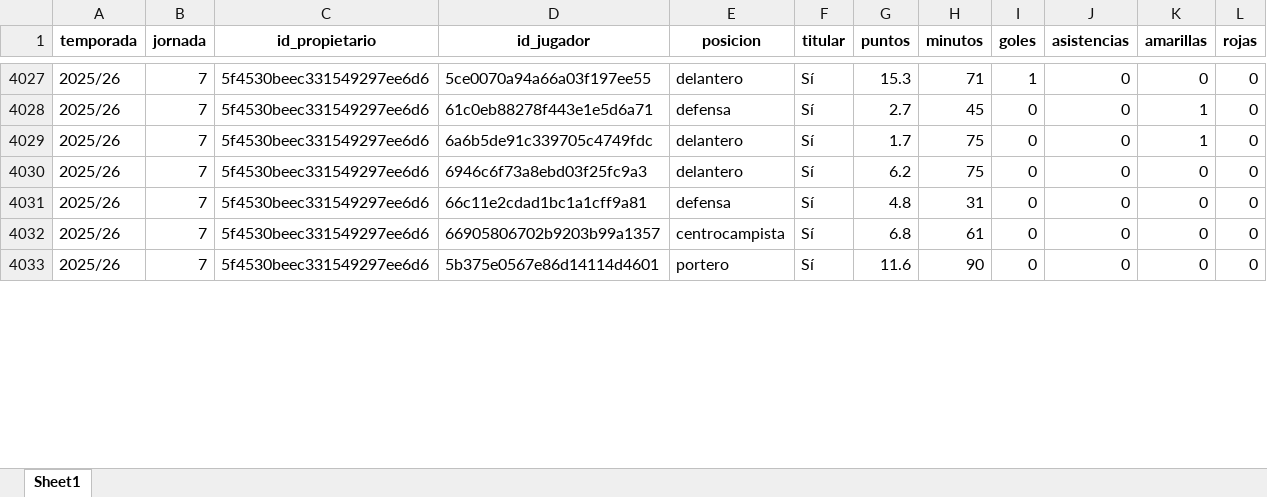
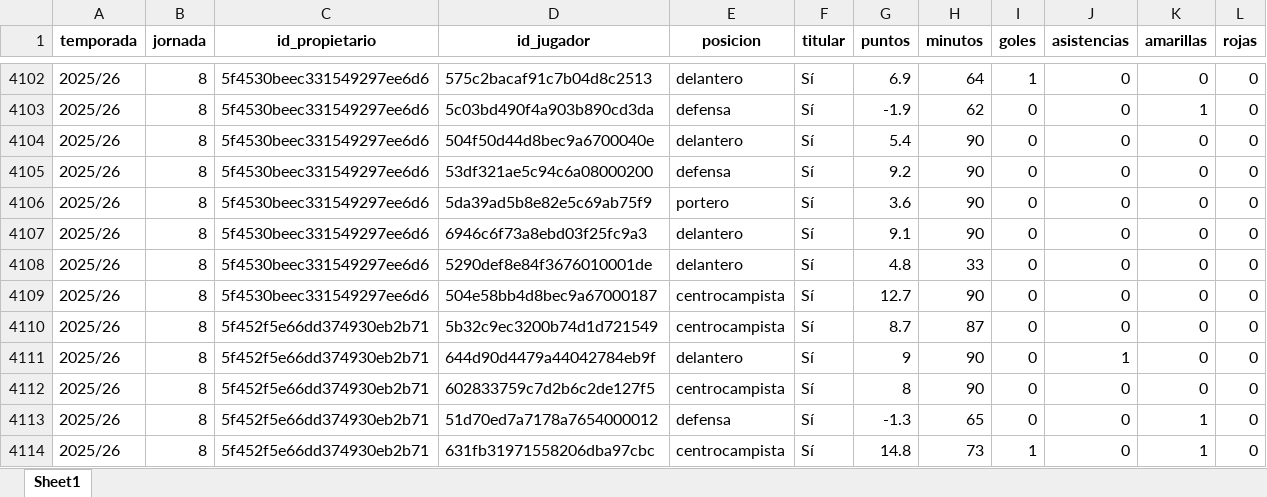
Before and after one commit to kelo71bis/FutmondoBOT, an Excel workbook: datos/hechos/td_puntos_jugadores_2025_26.xlsx, sheet Sheet1, drawn as a sheet; only a part is shown, gaps mark what is left out; values as stored, in another font and other column widths than the file's, no borders; addresses are those after the commit; the diff covers the shown part only; the diff names each change by its address in the sheet, - before the commit and + after, or states it on an @@ line.

```diff
--- a/datos/hechos/td_puntos_jugadores_2025_26.xlsx (sheet Sheet1)
+++ b/datos/hechos/td_puntos_jugadores_2025_26.xlsx (sheet Sheet1)
-B4102:B4104 (jornada): 7
+B4102:B4104 (jornada): 8
-D4102 (id_jugador): 5ce0070a94a66a03f197ee55
+D4102 (id_jugador): 575c2bacaf91c7b04d8c2513
-G4102 (puntos): 15.3
+G4102 (puntos): 6.9
-H4102 (minutos): 71
+H4102 (minutos): 64
-D4103 (id_jugador): 61c0eb88278f443e1e5d6a71
+D4103 (id_jugador): 5c03bd490f4a903b890cd3da
-G4103 (puntos): 2.7
+G4103 (puntos): -1.9
-H4103 (minutos): 45
+H4103 (minutos): 62
-D4104 (id_jugador): 6a6b5de91c339705c4749fdc
+D4104 (id_jugador): 504f50d44d8bec9a6700040e
-G4104 (puntos): 1.7
+G4104 (puntos): 5.4
-H4104 (minutos): 75
+H4104 (minutos): 90
-K4104 (amarillas): 1
+K4104 (amarillas): 0
+row 4105: 2025/26 | 8 | 5f4530beec331549297ee6d6 | 53df321ae5c94c6a08000200 | defensa | Sí | 9.2 | 90 | 0 | 0 | 0 | 0
+row 4106: 2025/26 | 8 | 5f4530beec331549297ee6d6 | 5da39ad5b8e82e5c69ab75f9 | portero | Sí | 3.6 | 90 | 0 | 0 | 0 | 0
-B4107:B4109 (jornada): 7
+B4107:B4109 (jornada): 8
-G4107 (puntos): 6.2
+G4107 (puntos): 9.1
-H4107 (minutos): 75
+H4107 (minutos): 90
-D4108 (id_jugador): 66c11e2cdad1bc1a1cff9a81
+D4108 (id_jugador): 5290def8e84f3676010001de
-E4108 (posicion): defensa
+E4108 (posicion): delantero
-H4108 (minutos): 31
+H4108 (minutos): 33
-D4109 (id_jugador): 66905806702b9203b99a1357
+D4109 (id_jugador): 504e58bb4d8bec9a67000187
-G4109 (puntos): 6.8
+G4109 (puntos): 12.7
-H4109 (minutos): 61
+H4109 (minutos): 90
+row 4110: 2025/26 | 8 | 5f452f5e66dd374930eb2b71 | 5b32c9ec3200b74d1d721549 | centrocampista | Sí | 8.7 | 87 | 0 | 0 | 0 | 0
+row 4111: 2025/26 | 8 | 5f452f5e66dd374930eb2b71 | 644d90d4479a44042784eb9f | delantero | Sí | 9 | 90 | 0 | 1 | 0 | 0
-B4112 (jornada): 7
+B4112 (jornada): 8
-C4112 (id_propietario): 5f4530beec331549297ee6d6
+C4112 (id_propietario): 5f452f5e66dd374930eb2b71
-D4112 (id_jugador): 5b375e0567e86d14114d4601
+D4112 (id_jugador): 602833759c7d2b6c2de127f5
-E4112 (posicion): portero
+E4112 (posicion): centrocampista
-G4112 (puntos): 11.6
+G4112 (puntos): 8
+row 4113: 2025/26 | 8 | 5f452f5e66dd374930eb2b71 | 51d70ed7a7178a7654000012 | defensa | Sí | -1.3 | 65 | 0 | 0 | 1 | 0
+row 4114: 2025/26 | 8 | 5f452f5e66dd374930eb2b71 | 631fb31971558206dba97cbc | centrocampista | Sí | 14.8 | 73 | 1 | 0 | 1 | 0
```
Also changed, not shown: 82 added rows, 5 removed rows, 206 moved rows and 20 edited cells elsewhere in this sheet, datos/hechos/td_admin.xlsx, datos/maestros/md_equipos.xlsx, 6 other files.
